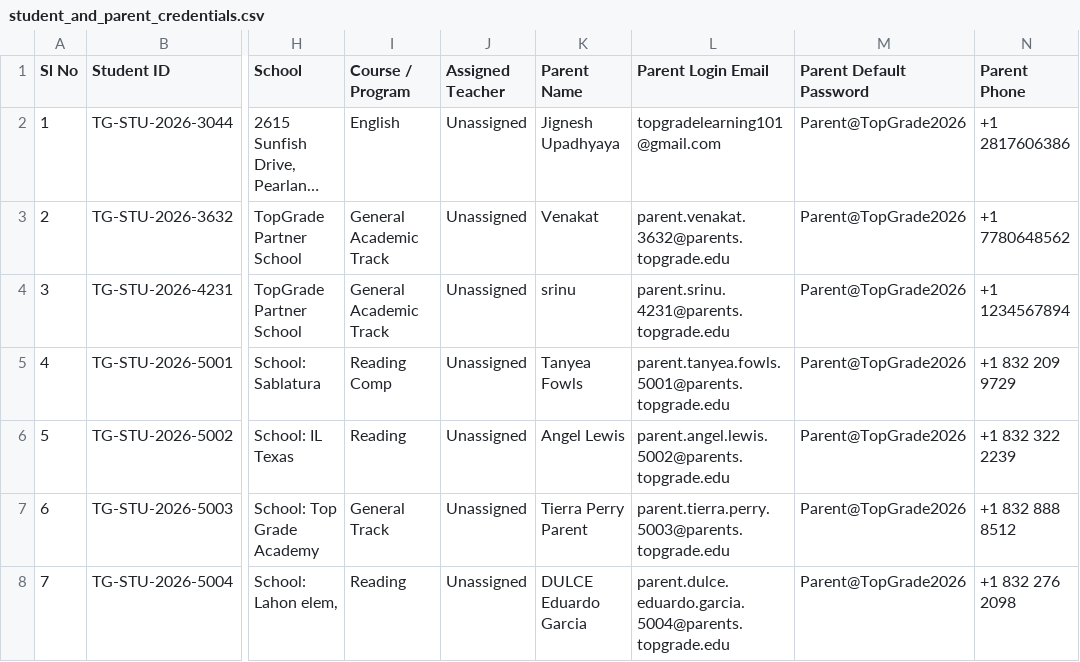
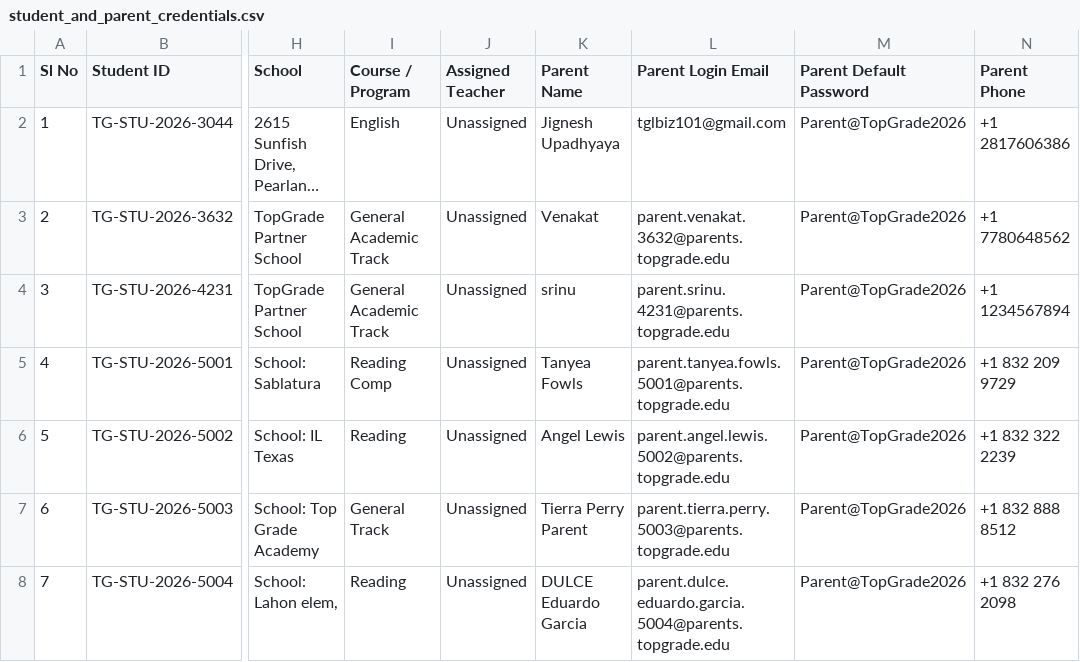
Before and after one commit to Reddy-py/top-grade-CRM, a CSV file: student_and_parent_credentials.csv, drawn as a sheet; only a part is shown, gaps mark what is left out; long unchanged cells end in …; the diff names each change by its address in the sheet, - before the commit and + after, or states it on an @@ line.

```diff
--- a/student_and_parent_credentials.csv
+++ b/student_and_parent_credentials.csv
-L2 (Parent Login Email): topgradelearning101@gmail.com
+L2 (Parent Login Email): tglbiz101@gmail.com
```
Also changed, not shown: 28 other files.
